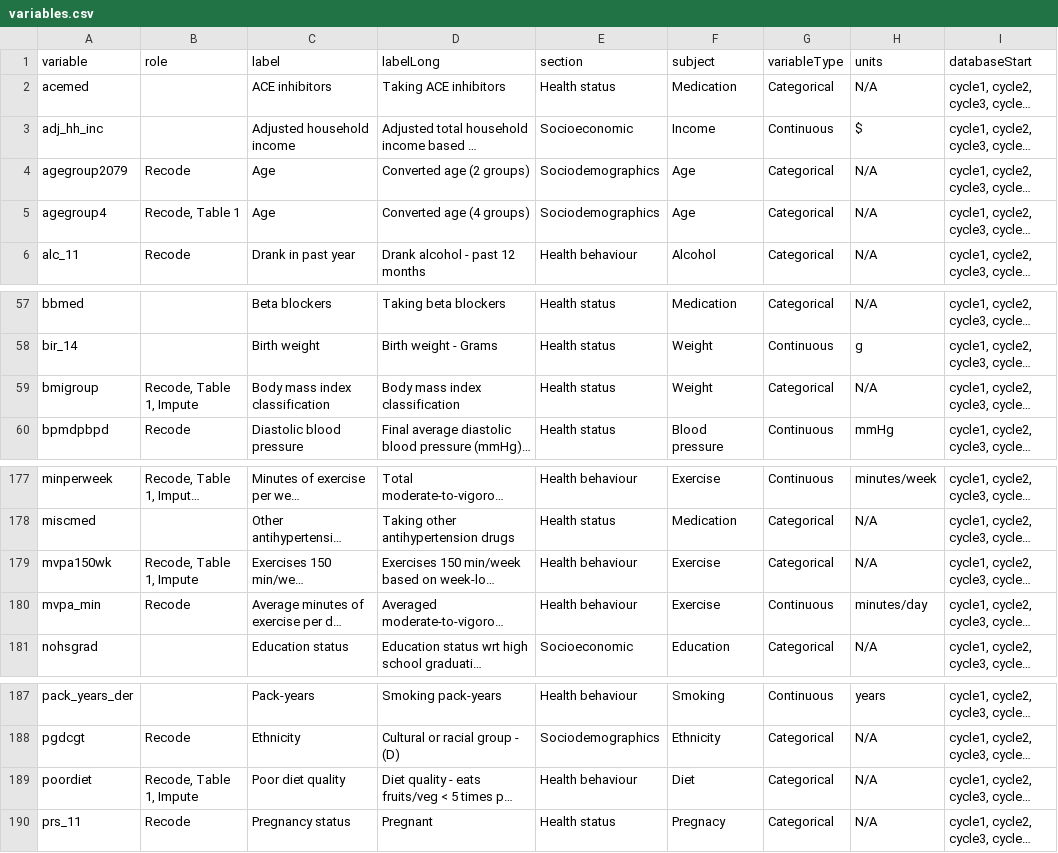
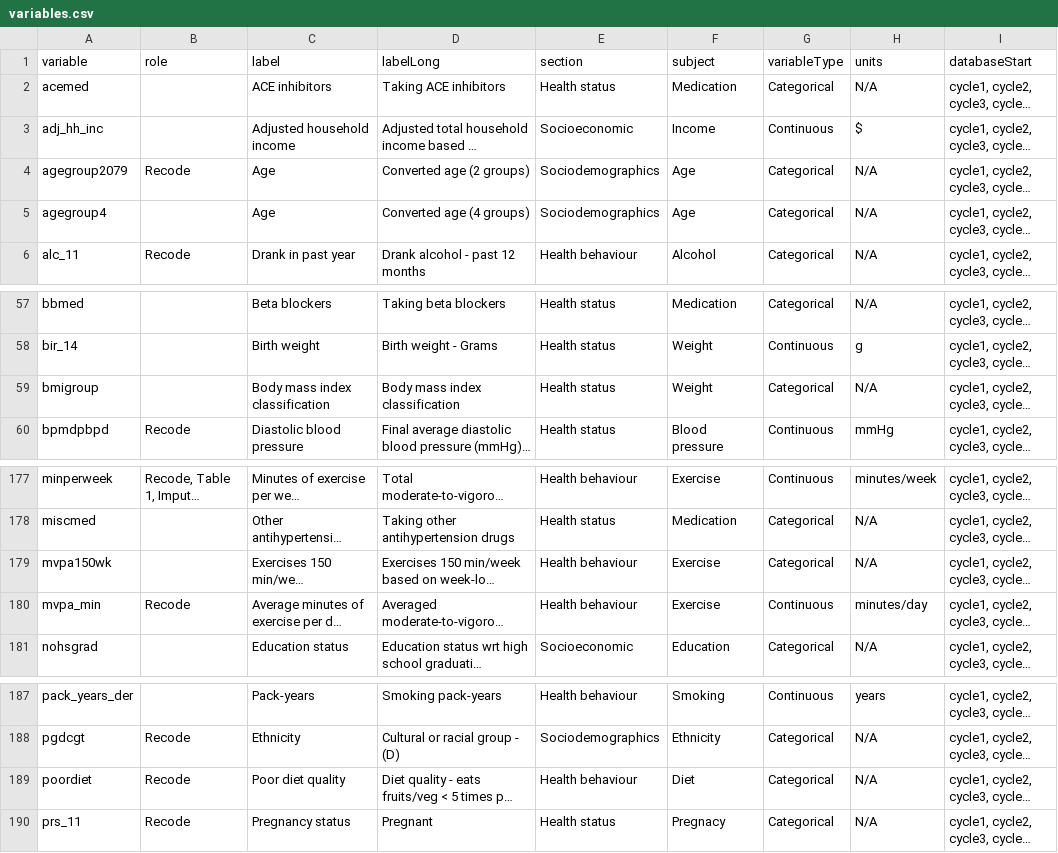
Before and after one commit to Big-Life-Lab/htnport, a CSV file: worksheets/variables.csv, drawn as a sheet; only a part is shown, gaps mark what is left out; long unchanged cells end in …; the diff names each change by its address in the sheet, - before the commit and + after, or states it on an @@ line.

Commit message:
Variable role re-assignment

```diff
--- a/worksheets/variables.csv
+++ b/worksheets/variables.csv
-B5 (role): Recode, Table 1
+B5 (role): (empty)
-B59 (role): Recode, Table 1, Impute
+B59 (role): (empty)
-B179 (role): Recode, Table 1, Impute
+B179 (role): (empty)
-B189 (role): Recode, Table 1, Impute
+B189 (role): Recode
```
